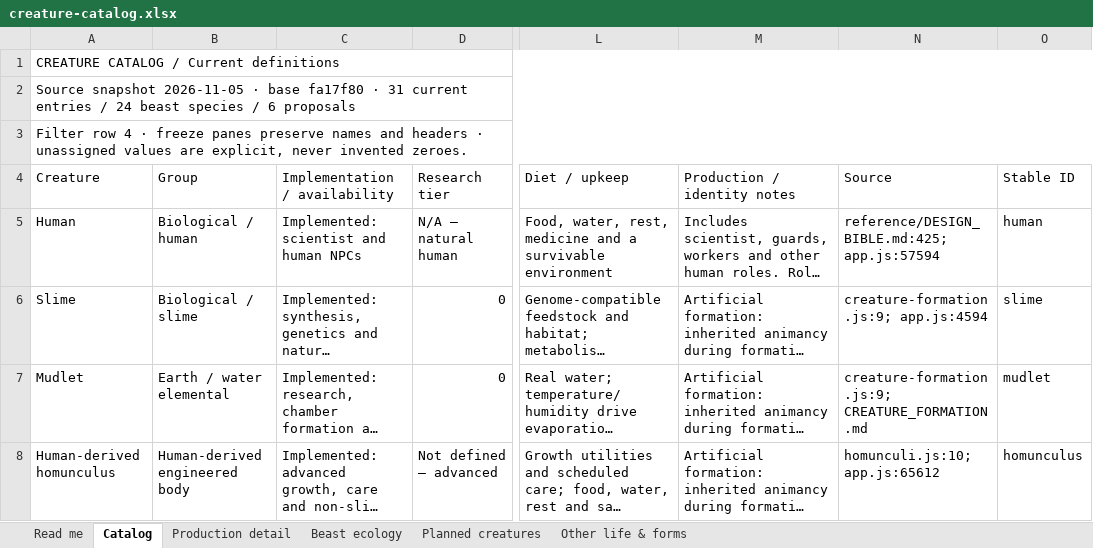
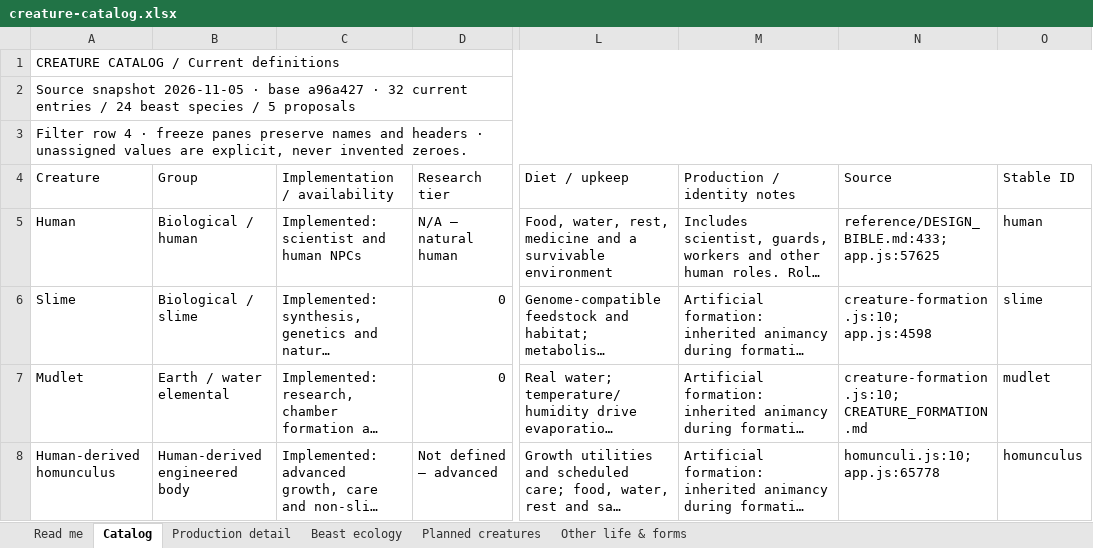
Before and after one commit to HelHeresyDev/Helix-Heresy, an Excel workbook: reference/creature-catalog.xlsx, sheet Catalog, drawn as a sheet; only a part is shown, gaps mark what is left out; long unchanged cells end in …; values as stored, in another font and other column widths than the file's, no cell formats; table styles not drawn; the diff covers the shown part only; the diff names each change by its address in the sheet, - before the commit and + after, or states it on an @@ line.

```diff
--- a/reference/creature-catalog.xlsx (sheet Catalog)
+++ b/reference/creature-catalog.xlsx (sheet Catalog)
-A2 (Creature): …· base fa17f80 · 31 current entries / 24 beast species / 6 proposals
+A2 (Creature): …· base a96a427 · 32 current entries / 24 beast species / 5 proposals
-N5 (Source): reference/DESIGN_BIBLE.md:425; app.js:57594
+N5 (Source): reference/DESIGN_BIBLE.md:433; app.js:57625
-N6 (Source): creature-formation.js:9; app.js:4594
+N6 (Source): creature-formation.js:10; app.js:4598
-N7 (Source): creature-formation.js:9; CREATURE_FORMATION.md
+N7 (Source): creature-formation.js:10; CREATURE_FORMATION.md
-N8 (Source): homunculi.js:10; app.js:65612
+N8 (Source): homunculi.js:10; app.js:65778
```
Also changed, not shown: 1 added row and 3 edited cells elsewhere in this sheet, sheet Production detail, sheet Planned creatures, sheet Read me, cell formats, 19 other files.
